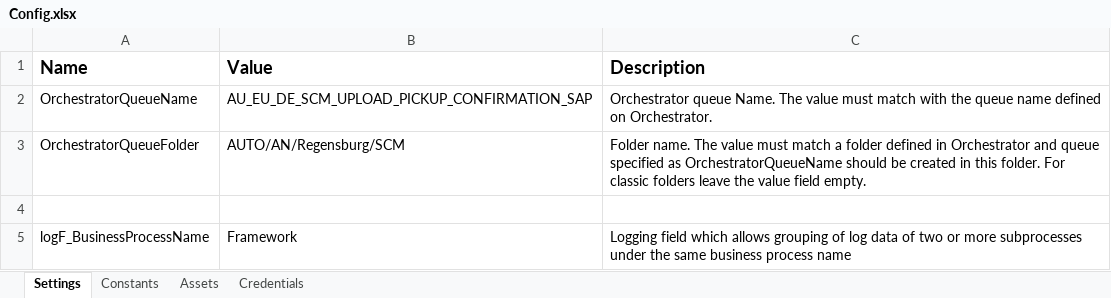
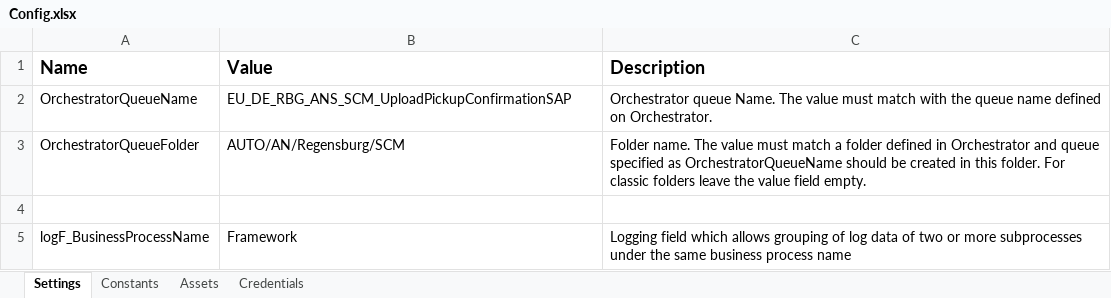
Before and after one commit to ZimmermannGit/EU_DE_RBG_ANS_SCM_UploadPickupConfirmationSAP, an Excel workbook: Data/Config.xlsx, sheet Settings, drawn as a sheet; values as stored, in another font and other column widths than the file's, no borders; the diff names each change by its address in the sheet, - before the commit and + after, or states it on an @@ line.

```diff
--- a/Data/Config.xlsx (sheet Settings)
+++ b/Data/Config.xlsx (sheet Settings)
-B2 (Value): AU_EU_DE_SCM_UPLOAD_PICKUP_CONFIRMATION_SAP
+B2 (Value): EU_DE_RBG_ANS_SCM_UploadPickupConfirmationSAP
```
Also changed, not shown: sheet Assets, sheet Credentials, 4 other files.
